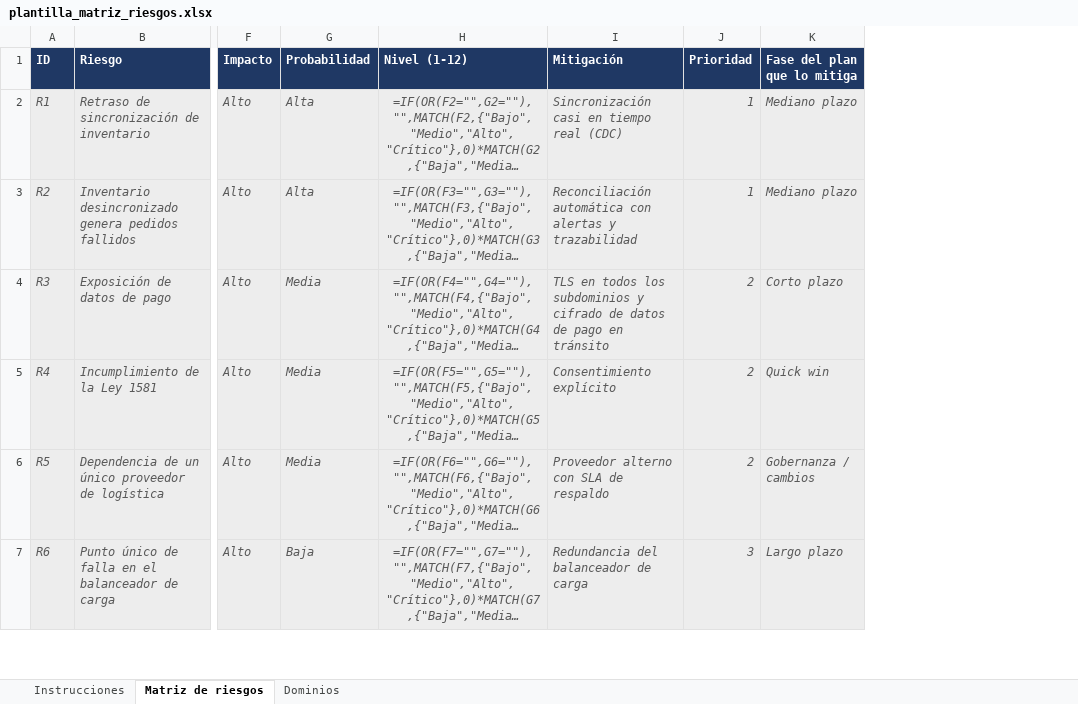
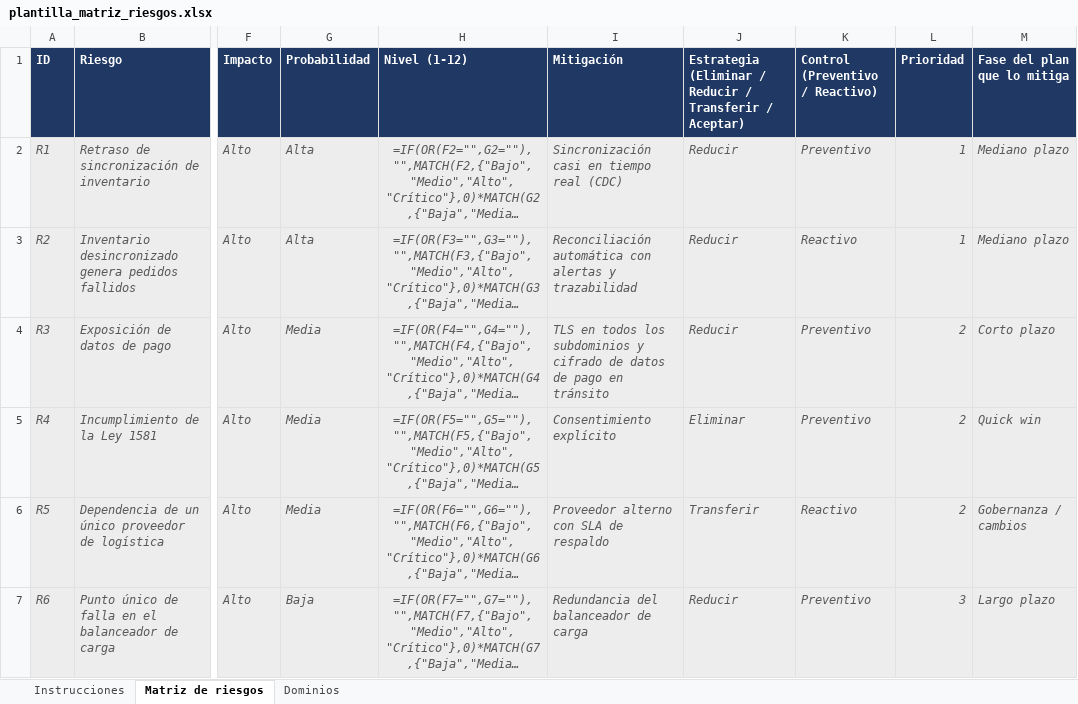
Before and after one commit to CesarAVegaF312/AREM-Taller_9_Presentacion_Final, an Excel workbook: plantillas/plantilla_matriz_riesgos.xlsx, sheet Matriz de riesgos, drawn as a sheet; only a part is shown, gaps mark what is left out; long unchanged cells end in …; values as stored, in another font and other column widths than the file's, no borders; formulas without a stored value are shown as written; conditional formats not drawn; the diff covers the shown part only; the diff names each change by its address in the sheet, - before the commit and + after, or states it on an @@ line.

```diff
--- a/plantillas/plantilla_matriz_riesgos.xlsx (sheet Matriz de riesgos)
+++ b/plantillas/plantilla_matriz_riesgos.xlsx (sheet Matriz de riesgos)
+column J, rows 1-7: Estrategia (Eliminar / Reducir / Transferir / Aceptar) | Reducir | Reducir | Reducir | Eliminar | Transferir | Reducir
+column K (Control (Preventivo / Reactivo)), rows 2-7: Preventivo | Reactivo | Preventivo | Preventivo | Reactivo | Preventivo
```
Also changed, not shown: 1 added row and 1 removed row elsewhere in this sheet, sheet Instrucciones, 2 other files.
